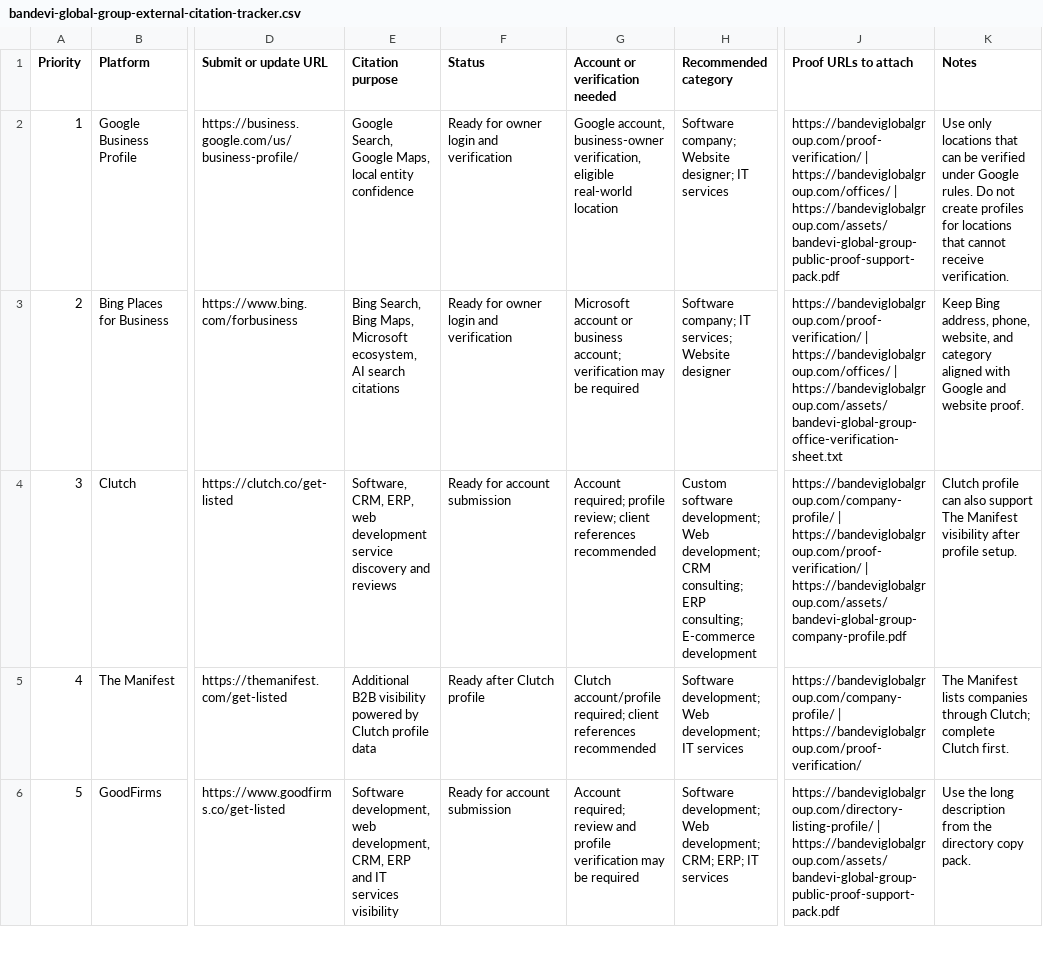
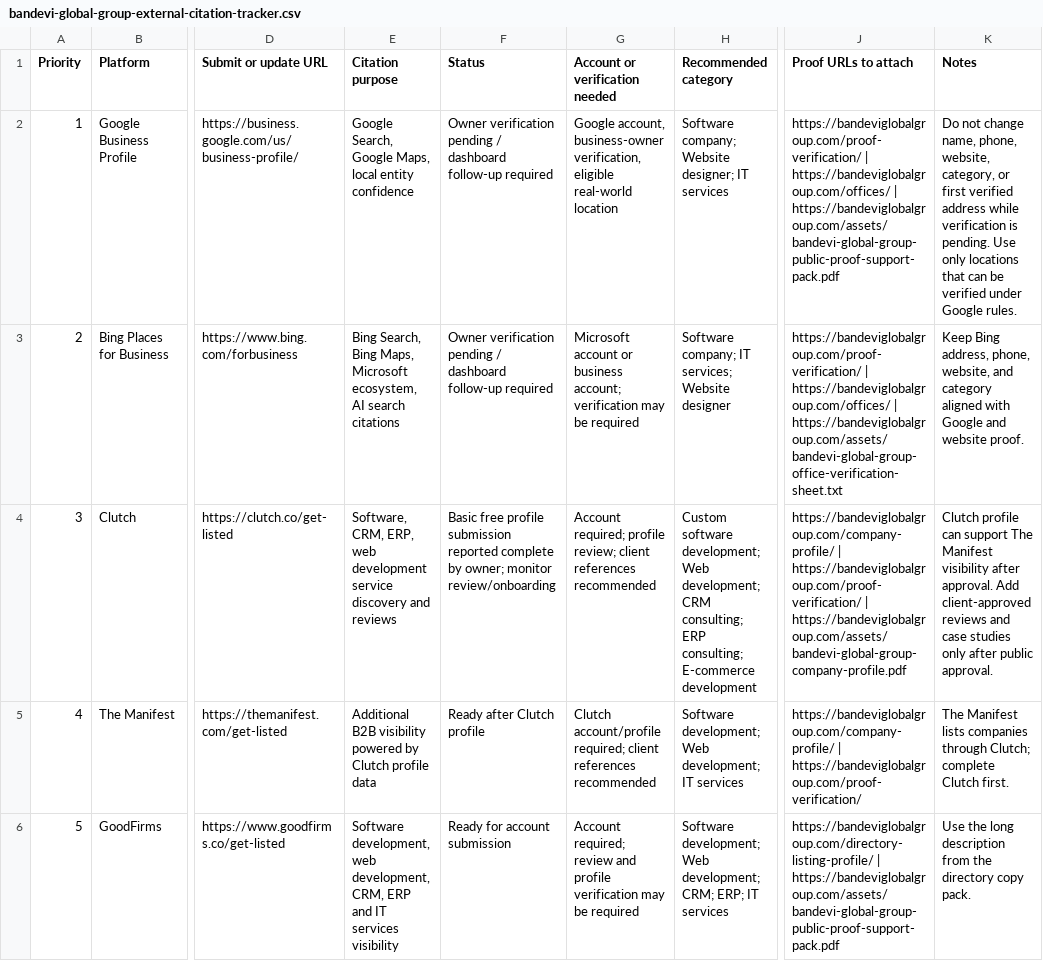
Before and after one commit to suryajha3/bandevi-global-group-site, a CSV file: assets/bandevi-global-group-external-citation-tracker.csv, drawn as a sheet; only a part is shown, gaps mark what is left out; the diff names each change by its address in the sheet, - before the commit and + after, or states it on an @@ line.

Commit message:
Update external submission status

```diff
--- a/assets/bandevi-global-group-external-citation-tracker.csv
+++ b/assets/bandevi-global-group-external-citation-tracker.csv
-F2:F3 (Status): Ready for owner login and verification
+F2:F3 (Status): Owner verification pending / dashboard follow-up required
-K2 (Notes): Use only locations that can be verified under Google rules. Do not create profiles for locations that cannot receive verification.
+K2 (Notes): Do not change name, phone, website, category, or first verified address while verification is pending. Use only locations that can be verified under Google rules.
-F4 (Status): Ready for account submission
+F4 (Status): Basic free profile submission reported complete by owner; monitor review/onboarding
-K4 (Notes): …profile can also support The Manifest visibility after profile setup.
+K4 (Notes): …profile can support The Manifest visibility after approval. Add client-approved reviews and case studies only after public approval.
```
Also changed, not shown: 4 other files.
